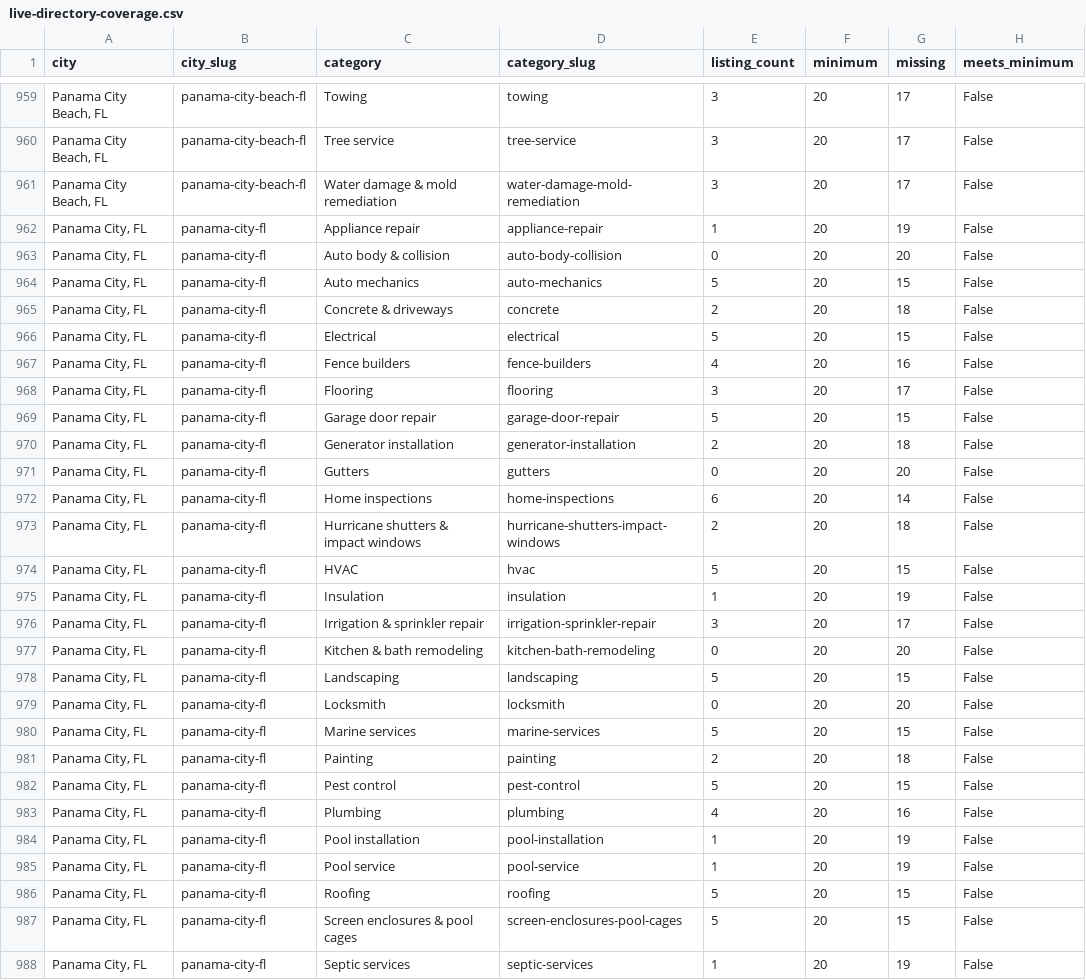
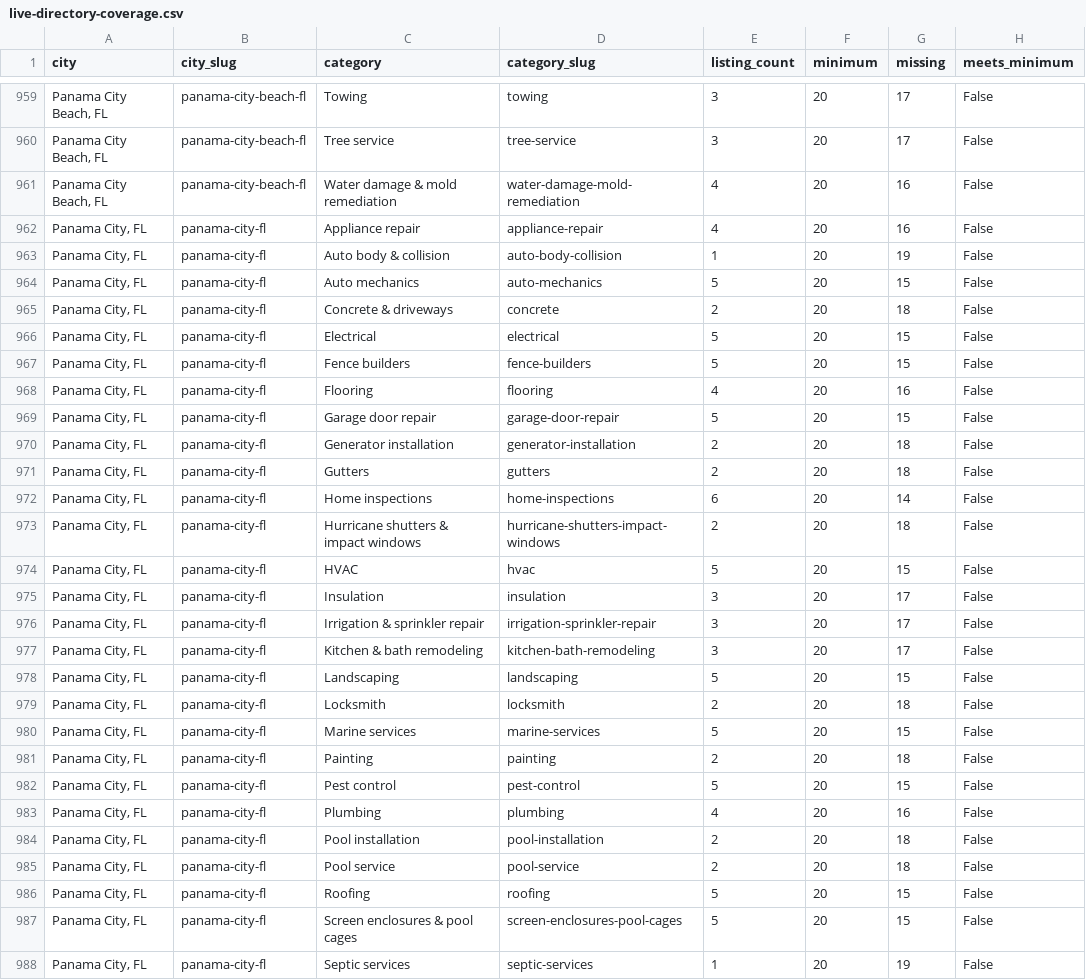
Before and after one commit to gitMark80/who-knows-a-pro, a CSV file: reports/live-directory-coverage.csv, drawn as a sheet; only a part is shown, gaps mark what is left out; the diff covers the shown part only.

Commit message:
Record live verification of 48 additions and remaining 20-listing deficits

```diff
--- a/reports/live-directory-coverage.csv
+++ b/reports/live-directory-coverage.csv
@@ -960,5 +960,5 @@ city,city_slug,category,category_slug,listing_count,minimum,missing,meets_minimu
 "Panama City Beach, FL",panama-city-beach-fl,Tree service,tree-service,3,20,17,False
-"Panama City Beach, FL",panama-city-beach-fl,Water damage & mold remediation,water-damage-mold-remediation,3,20,17,False
-"Panama City, FL",panama-city-fl,Appliance repair,appliance-repair,1,20,19,False
-"Panama City, FL",panama-city-fl,Auto body & collision,auto-body-collision,0,20,20,False
+"Panama City Beach, FL",panama-city-beach-fl,Water damage & mold remediation,water-damage-mold-remediation,4,20,16,False
+"Panama City, FL",panama-city-fl,Appliance repair,appliance-repair,4,20,16,False
+"Panama City, FL",panama-city-fl,Auto body & collision,auto-body-collision,1,20,19,False
 "Panama City, FL",panama-city-fl,Auto mechanics,auto-mechanics,5,20,15,False
@@ -966,7 +966,7 @@ city,city_slug,category,category_slug,listing_count,minimum,missing,meets_minimu
 "Panama City, FL",panama-city-fl,Electrical,electrical,5,20,15,False
-"Panama City, FL",panama-city-fl,Fence builders,fence-builders,4,20,16,False
-"Panama City, FL",panama-city-fl,Flooring,flooring,3,20,17,False
+"Panama City, FL",panama-city-fl,Fence builders,fence-builders,5,20,15,False
+"Panama City, FL",panama-city-fl,Flooring,flooring,4,20,16,False
 "Panama City, FL",panama-city-fl,Garage door repair,garage-door-repair,5,20,15,False
 "Panama City, FL",panama-city-fl,Generator installation,generator-installation,2,20,18,False
-"Panama City, FL",panama-city-fl,Gutters,gutters,0,20,20,False
+"Panama City, FL",panama-city-fl,Gutters,gutters,2,20,18,False
 "Panama City, FL",panama-city-fl,Home inspections,home-inspections,6,20,14,False
@@ -974,7 +974,7 @@ city,city_slug,category,category_slug,listing_count,minimum,missing,meets_minimu
 "Panama City, FL",panama-city-fl,HVAC,hvac,5,20,15,False
-"Panama City, FL",panama-city-fl,Insulation,insulation,1,20,19,False
+"Panama City, FL",panama-city-fl,Insulation,insulation,3,20,17,False
 "Panama City, FL",panama-city-fl,Irrigation & sprinkler repair,irrigation-sprinkler-repair,3,20,17,False
-"Panama City, FL",panama-city-fl,Kitchen & bath remodeling,kitchen-bath-remodeling,0,20,20,False
+"Panama City, FL",panama-city-fl,Kitchen & bath remodeling,kitchen-bath-remodeling,3,20,17,False
 "Panama City, FL",panama-city-fl,Landscaping,landscaping,5,20,15,False
-"Panama City, FL",panama-city-fl,Locksmith,locksmith,0,20,20,False
+"Panama City, FL",panama-city-fl,Locksmith,locksmith,2,20,18,False
 "Panama City, FL",panama-city-fl,Marine services,marine-services,5,20,15,False
@@ -983,4 +983,4 @@ city,city_slug,category,category_slug,listing_count,minimum,missing,meets_minimu
 "Panama City, FL",panama-city-fl,Plumbing,plumbing,4,20,16,False
-"Panama City, FL",panama-city-fl,Pool installation,pool-installation,1,20,19,False
-"Panama City, FL",panama-city-fl,Pool service,pool-service,1,20,19,False
+"Panama City, FL",panama-city-fl,Pool installation,pool-installation,2,20,18,False
+"Panama City, FL",panama-city-fl,Pool service,pool-service,2,20,18,False
 "Panama City, FL",panama-city-fl,Roofing,roofing,5,20,15,False
```
Also changed, not shown: 58 edited cells elsewhere in this file, 2 other files.
